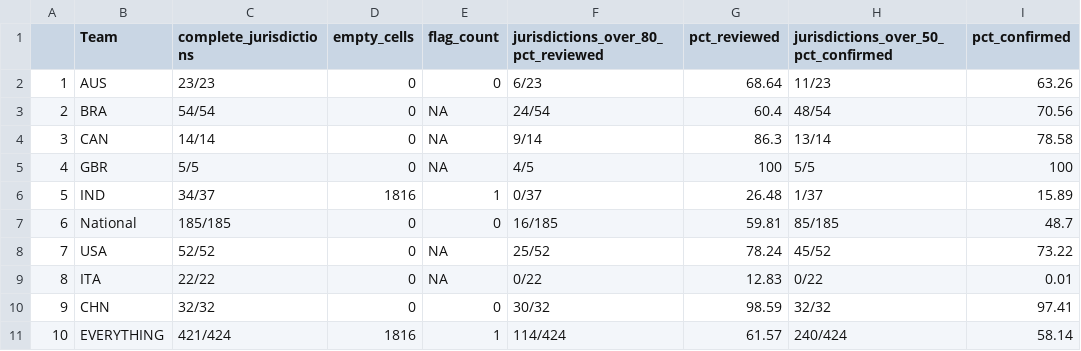
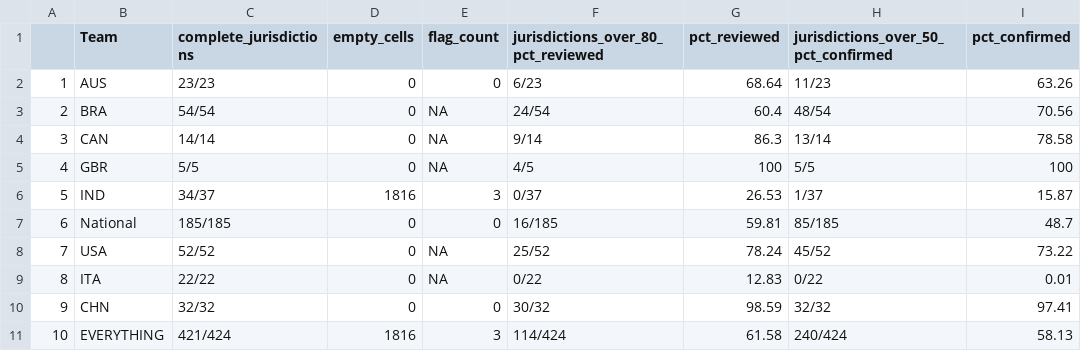
Before and after one commit to OxCGRT/covid-policy-scratchpad, a CSV file: OxCGRT_coverage_status/overall_stats.csv, drawn as a sheet.

```diff
--- a/OxCGRT_coverage_status/overall_stats.csv
+++ b/OxCGRT_coverage_status/overall_stats.csv
@@ -5,3 +5,3 @@
 "4","GBR","5/5",0,NA,"4/5",100,"5/5",100
-"5","IND","34/37",1816,1,"0/37",26.48,"1/37",15.89
+"5","IND","34/37",1816,3,"0/37",26.53,"1/37",15.87
 "6","National","185/185",0,0,"16/185",59.81,"85/185",48.7
@@ -10,2 +10,2 @@
 "9","CHN","32/32",0,0,"30/32",98.59,"32/32",97.41
-"10","EVERYTHING","421/424",1816,1,"114/424",61.57,"240/424",58.14
+"10","EVERYTHING","421/424",1816,3,"114/424",61.58,"240/424",58.13
```
